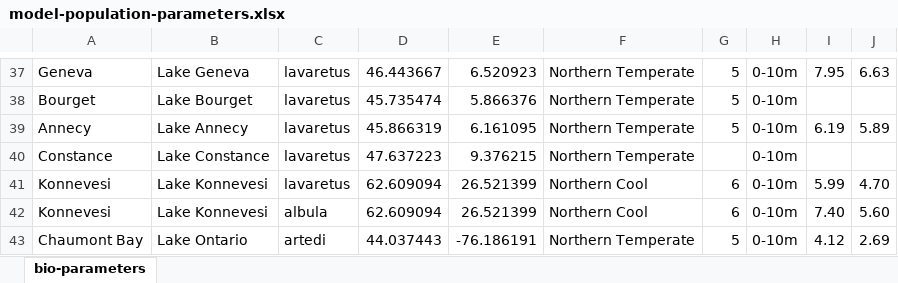
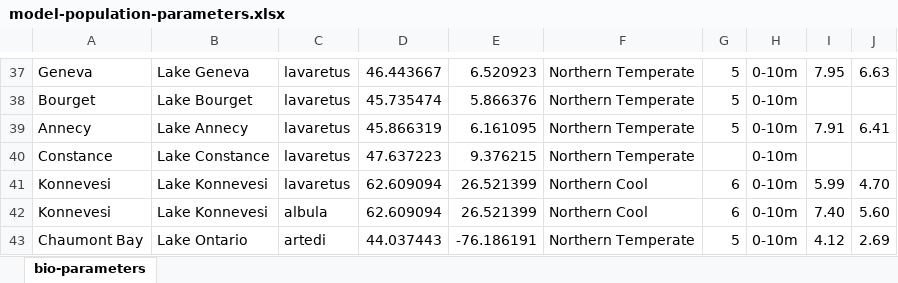
Before and after one commit to taylorstewart/Stewart-et-al-2024---Coregonine-Embryo-Modeling, an Excel workbook: data/model-population-parameters.xlsx, sheet bio-parameters, drawn as a sheet; only a part is shown, gaps mark what is left out; values as stored, in another font and other column widths than the file's, no borders; the diff names each change by its address in the sheet, - before the commit and + after, or states it on an @@ line.

```diff
--- a/data/model-population-parameters.xlsx (sheet bio-parameters)
+++ b/data/model-population-parameters.xlsx (sheet bio-parameters)
-I39: 6.19
+I39: 7.91
-J39: 5.89
+J39: 6.41
```
Also changed, not shown: data/lake-annecy/lake-annecy-temperature.xlsx, 26 other files.
